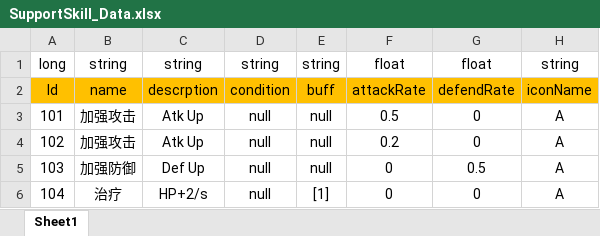
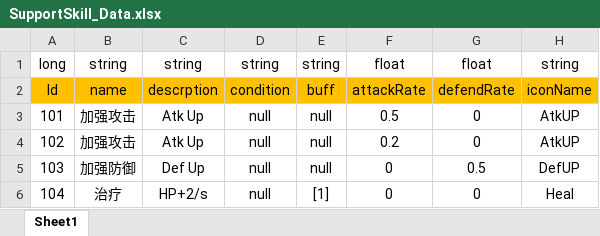
Before and after one commit to Chuyang1996/Nameless_Temp, an Excel workbook: GameDesign/ExcelData/SupportSkill_Data.xlsx, sheet Sheet1, drawn as a sheet; values as stored, in another font and other column widths than the file's, no borders; the diff names each change by its address in the sheet, - before the commit and + after, or states it on an @@ line.

```diff
--- a/GameDesign/ExcelData/SupportSkill_Data.xlsx (sheet Sheet1)
+++ b/GameDesign/ExcelData/SupportSkill_Data.xlsx (sheet Sheet1)
-H3:H4: A
+H3:H4: AtkUP
-H5: A
+H5: DefUP
-H6: A
+H6: Heal
```
Also changed, not shown: 7 other files.
